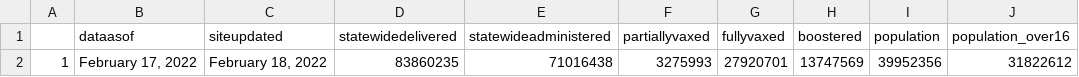
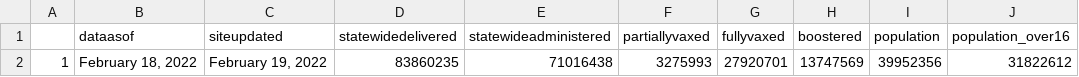
Before and after one commit to abcotvdata/CA-Vaccines, a CSV file: ca-vaccine-data/total-ca-vaccines-today.csv, drawn as a sheet.

Commit message:
GitHub Update CA Vaccine Totals Data 2022-02-19

```diff
--- a/ca-vaccine-data/total-ca-vaccines-today.csv
+++ b/ca-vaccine-data/total-ca-vaccines-today.csv
@@ -1,2 +1,2 @@
 "","dataasof","siteupdated","statewidedelivered","statewideadministered","partiallyvaxed","fullyvaxed","boostered","population","population_over16"
-"1","February 17, 2022","February 18, 2022","83860235","71016438","3275993","27920701","13747569",39952356,31822612
+"1","February 18, 2022","February 19, 2022","83860235","71016438","3275993","27920701","13747569",39952356,31822612
```
